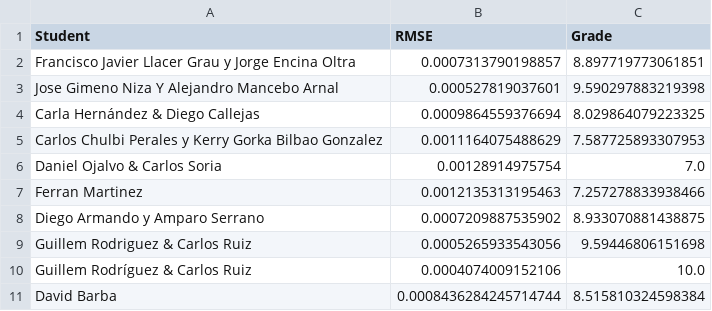
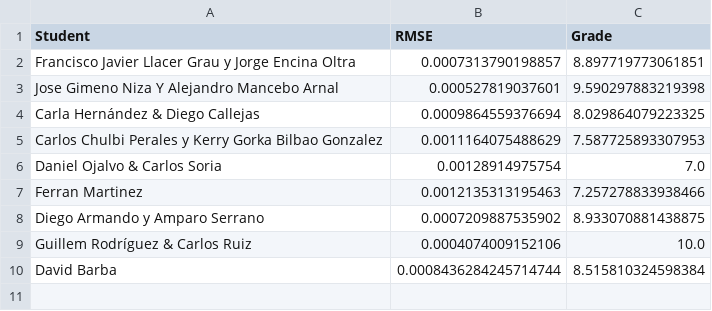
Before and after one commit to vignoni/mec-prac5, a CSV file: results.csv, drawn as a sheet; the diff names each change by its address in the sheet, - before the commit and + after, or states it on an @@ line.

Commit message:
Update results.csv tilde en rodríguez

```diff
--- a/results.csv
+++ b/results.csv
-row 9: Guillem Rodriguez & Carlos Ruiz | 0.0005265933543056 | 9.59446806151698
```
